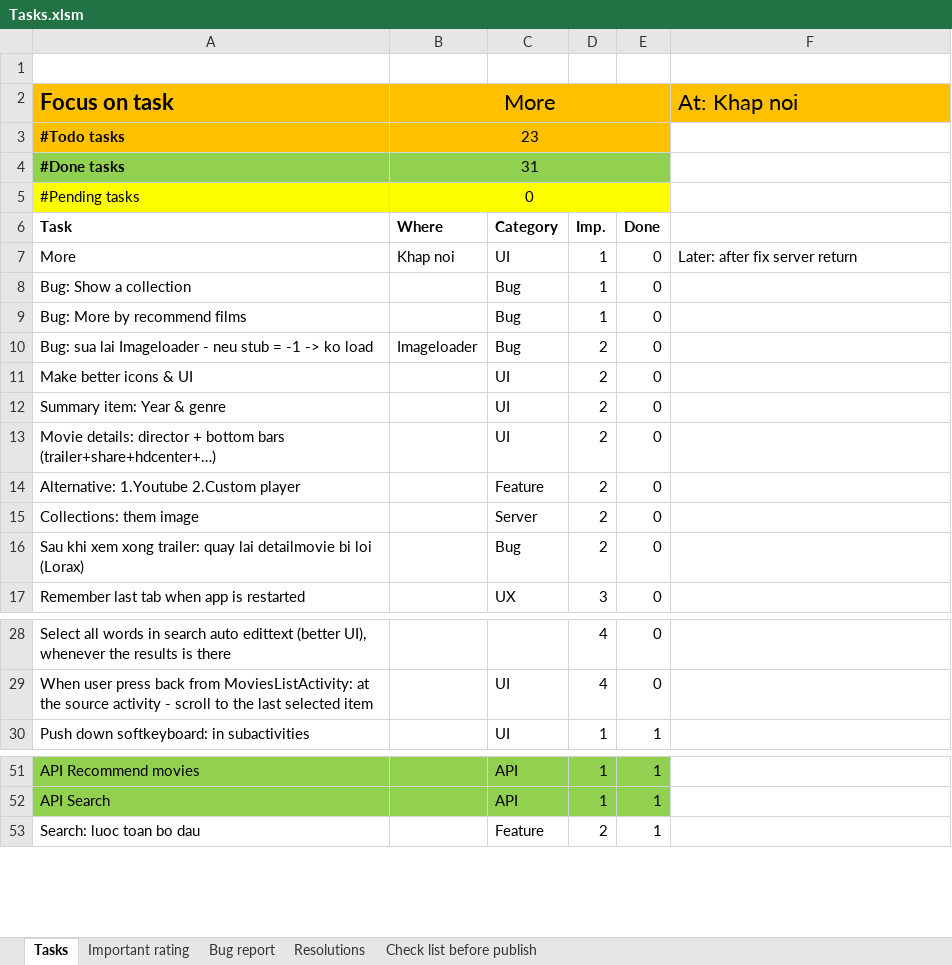
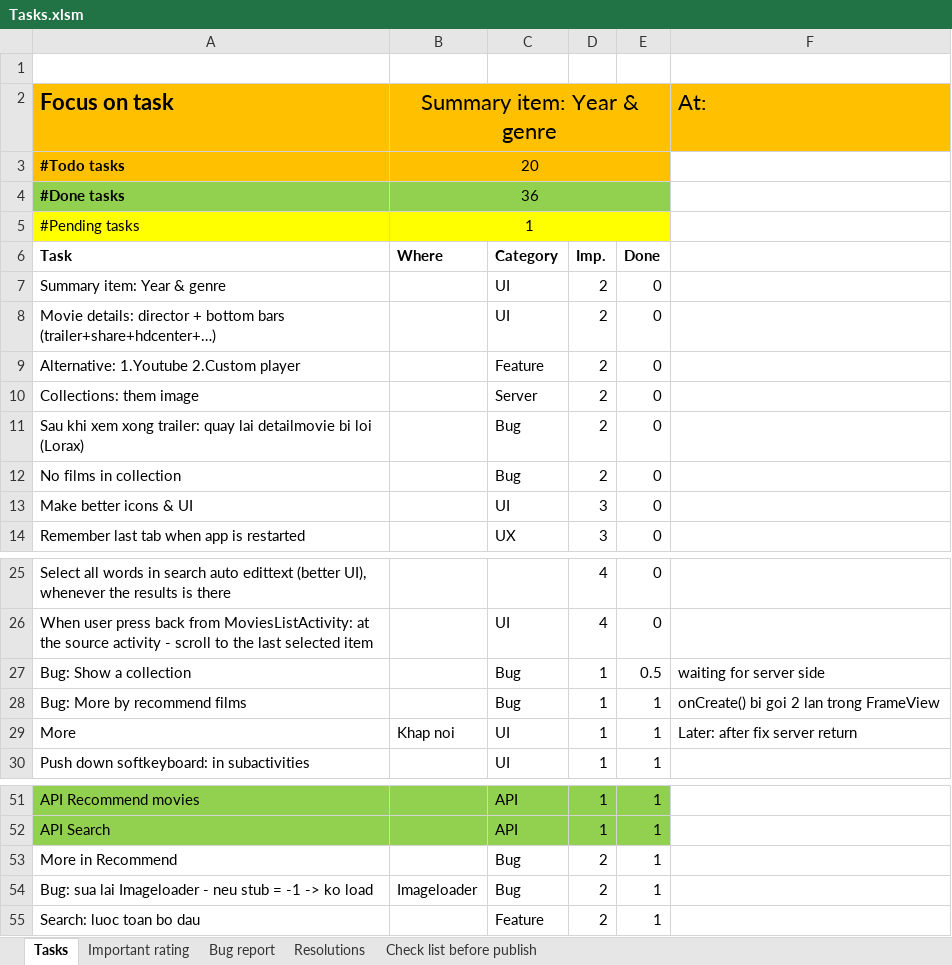
Before and after one commit to mvreri/sms-trial, an Excel workbook: HDCenter/Tasks.xlsm, sheet Tasks, drawn as a sheet; only a part is shown, gaps mark what is left out; values as stored, in another font and other column widths than the file's, no borders; conditional formats not drawn; removed rows and columns are numbered as before the commit, all else as after; the diff covers the shown part only; the diff names each change by its address in the sheet, - before the commit and + after, or states it on an @@ line.

```diff
--- a/HDCenter/Tasks.xlsm (sheet Tasks)
+++ b/HDCenter/Tasks.xlsm (sheet Tasks)
-B2: More
+B2: Summary item: Year & genre
-F2: At: Khap noi
+F2: At:
-B3 (Summary item: Year & genre): 23
+B3 (Summary item: Year & genre): 20
-B4 (Summary item: Year & genre): 31
+B4 (Summary item: Year & genre): 36
-B5 (Summary item: Year & genre): 0
+B5 (Summary item: Year & genre): 1
-row 7: More | Khap noi | UI | 1 | 0 | Later: after fix server return
-row 8: Bug: Show a collection |  | Bug | 1 | 0
-row 9: Bug: More by recommend films |  | Bug | 1 | 0
-row 10: Bug: sua lai Imageloader - neu stub = -1 -> ko load | Imageloader | Bug | 2 | 0
-row 11: Make better icons & UI |  | UI | 2 | 0
+row 12: No films in collection |  | Bug | 2 | 0
+row 13: Make better icons & UI |  | UI | 3 | 0
+row 27: Bug: Show a collection |  | Bug | 1 | 0.5 | waiting for server side
+row 28: Bug: More by recommend films |  | Bug | 1 | 1 | onCreate() bi goi 2 lan trong FrameView
+row 29: More | Khap noi | UI | 1 | 1 | Later: after fix server return
+row 53: More in Recommend |  | Bug | 2 | 1
+row 54: Bug: sua lai Imageloader - neu stub = -1 -> ko load | Imageloader | Bug | 2 | 1
```
Also changed, not shown: 1 added row elsewhere in this sheet, 13 other files.
